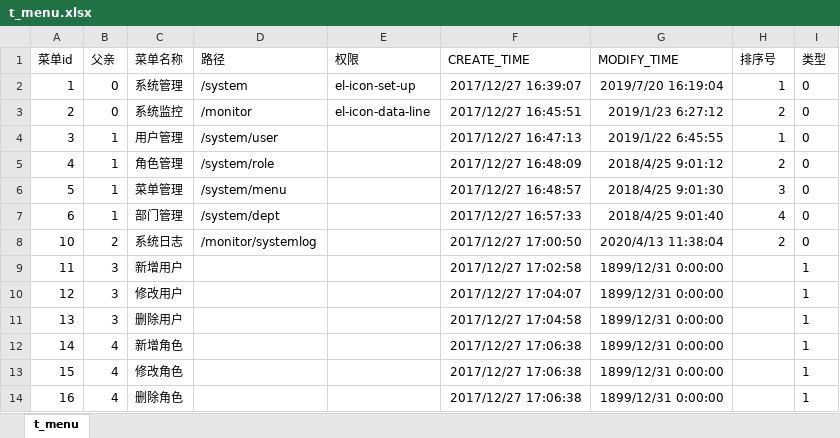
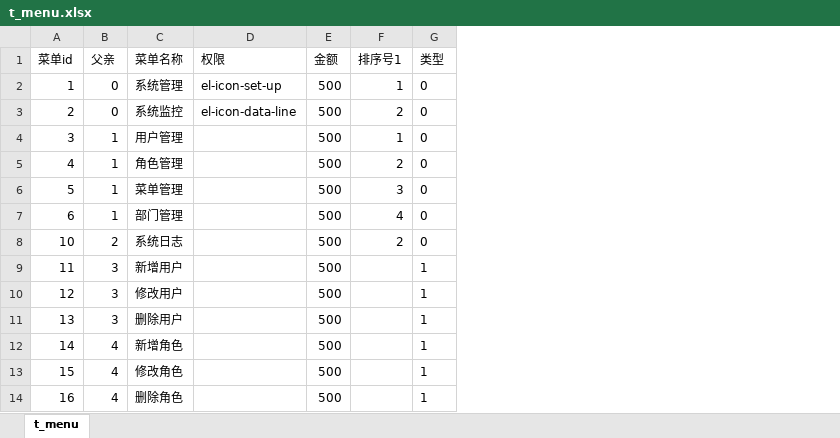
Before and after one commit to start-dzl/mongodbLearn, an Excel workbook: testFile/t_menu.xlsx, sheet t_menu, drawn as a sheet; only a part is shown; values as stored, in another font and other column widths than the file's, no borders; removed rows and columns are numbered as before the commit, all else as after; the diff names each change by its address in the sheet, - before the commit and + after, or states it on an @@ line.

```diff
--- a/testFile/t_menu.xlsx (sheet t_menu)
+++ b/testFile/t_menu.xlsx (sheet t_menu)
-column D (路径), rows 2-8: /system | /monitor | /system/user | /system/role | /system/menu | /system/dept | /monitor/systemlog
-column F (CREATE_TIME), rows 2-14: 2017/12/27 16:39:07 | 2017/12/27 16:45:51 | 2017/12/27 16:47:13 | 2017/12/27 16:48:09 | 2017/12/27 16:48:57 | 2017/12/27 16:57:33 | 2017/12/27 17:00:50 | 2017/12/27 17:02:58 | 2017/12/27 17:04:07 | 2017/12/27 17:04:58 | 2017/12/27 17:06:38 | 2017/12/27 17:06:38 | 2017/12/27 17:06:38
-column G (MODIFY_TIME), rows 2-14: 2019/7/20 16:19:04 | 2019/1/23 6:27:12 | 2019/1/22 6:45:55 | 2018/4/25 9:01:12 | 2018/4/25 9:01:30 | 2018/4/25 9:01:40 | 2020/4/13 11:38:04 | 1899/12/31 0:00:00 | 1899/12/31 0:00:00 | 1899/12/31 0:00:00 | 1899/12/31 0:00:00 | 1899/12/31 0:00:00 | 1899/12/31 0:00:00
+column E (金额), rows 2-14: all 500
-F1: 排序号
+F1: 排序号1
```
Also changed, not shown: 9 other files.
